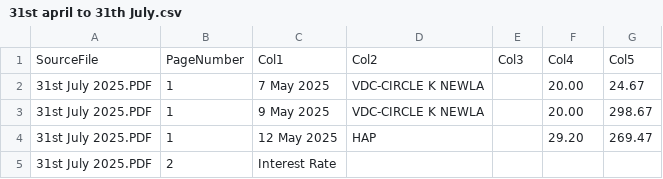
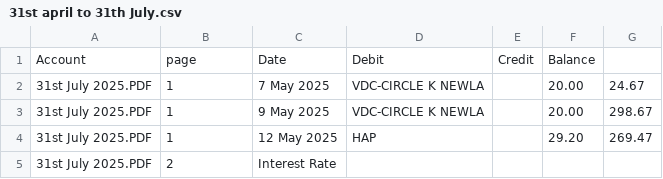
Before and after one commit to IanaraFer/Data-Transformation, a CSV file: output/31st april to 31th July.csv, drawn as a sheet; only a part is shown.

Commit message:
Update CSV header for account transaction data

```diff
--- a/output/31st april to 31th July.csv
+++ b/output/31st april to 31th July.csv
@@ -1,2 +1,2 @@
-SourceFile,PageNumber,Col1,Col2,Col3,Col4,Col5
+Account, page, Date, Debit, Credit, Balance
 31st July 2025.PDF,1,7 May 2025,VDC-CIRCLE K NEWLA,,20.00,24.67
```
